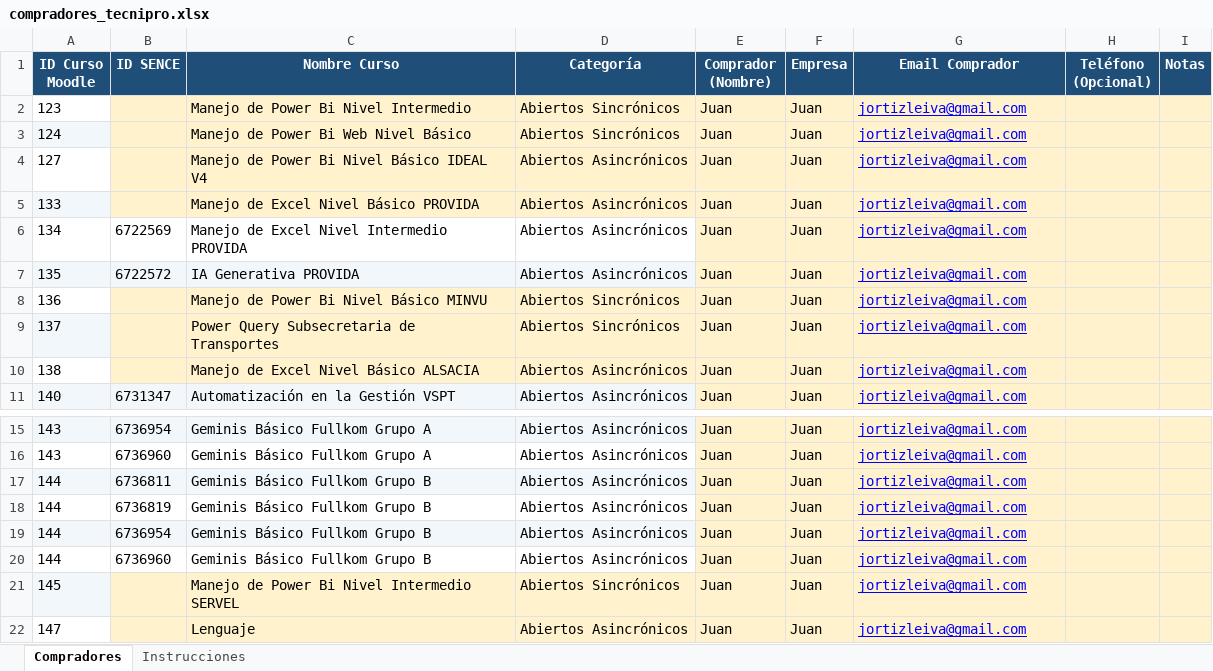
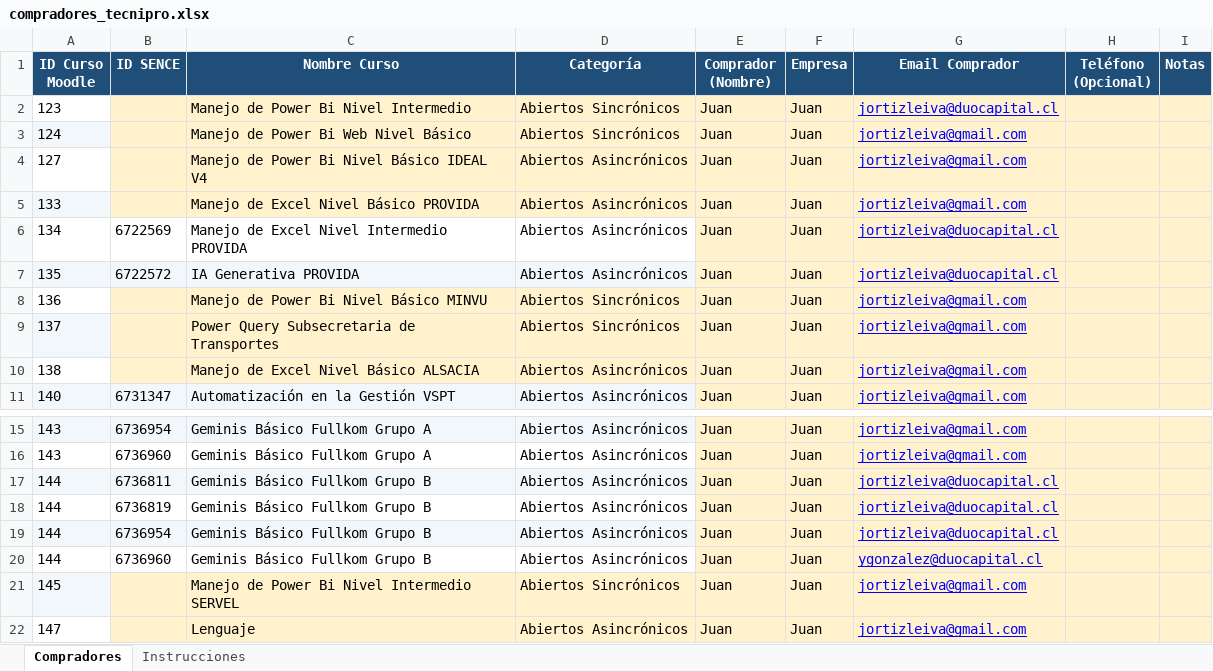
Before and after one commit to JuanOrtizLeiva/tecnipro-reportes, an Excel workbook: data/config/compradores_tecnipro.xlsx, sheet Compradores, drawn as a sheet; only a part is shown, gaps mark what is left out; values as stored, in another font and other column widths than the file's, no borders; the diff names each change by its address in the sheet, - before the commit and + after, or states it on an @@ line.

```diff
--- a/data/config/compradores_tecnipro.xlsx (sheet Compradores)
+++ b/data/config/compradores_tecnipro.xlsx (sheet Compradores)
-G2 (Email Comprador): jortizleiva@gmail.com
+G2 (Email Comprador): jortizleiva@duocapital.cl
-G6:G7 (Email Comprador): jortizleiva@gmail.com
+G6:G7 (Email Comprador): jortizleiva@duocapital.cl
-G17:G19 (Email Comprador): jortizleiva@gmail.com
+G17:G19 (Email Comprador): jortizleiva@duocapital.cl
-G20 (Email Comprador): jortizleiva@gmail.com
+G20 (Email Comprador): ygonzalez@duocapital.cl
```
Also changed, not shown: 26 other files.
